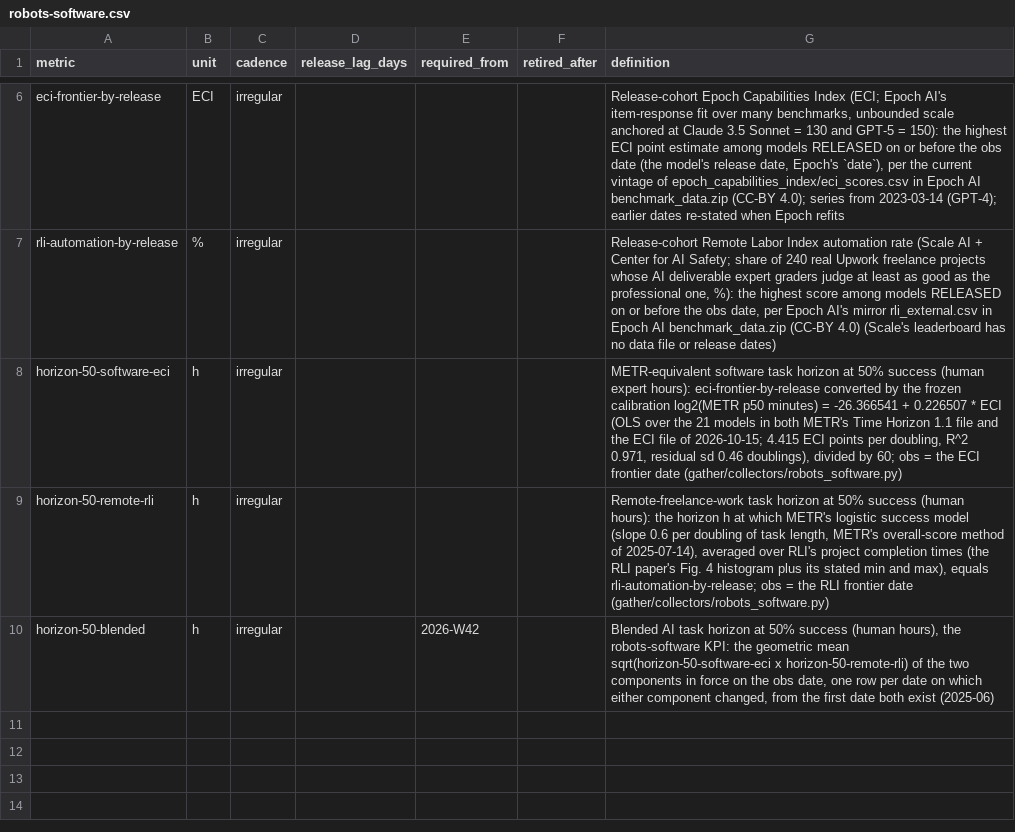
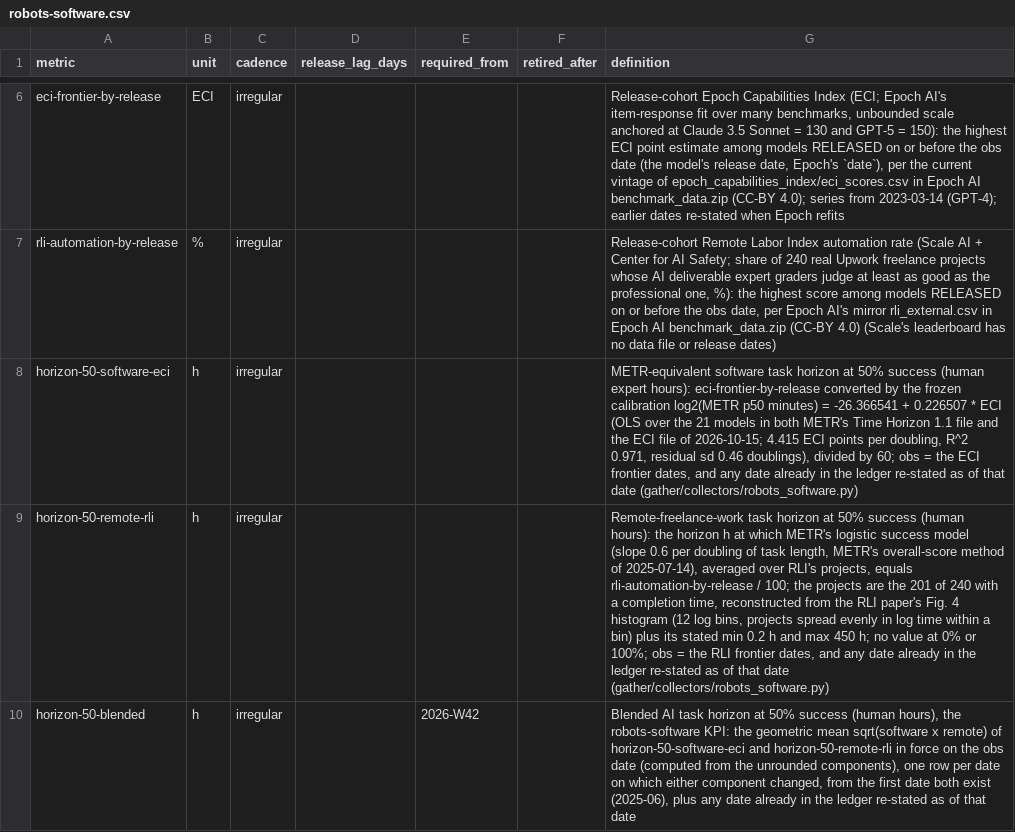
Before and after one commit to pasky/grand-endeavors-data, a CSV file: metrics/robots-software.csv, drawn as a sheet; only a part is shown, gaps mark what is left out; the diff names each change by its address in the sheet, - before the commit and + after, or states it on an @@ line.

Commit message:
robots-software horizons: definitions state the RLI /100, the 201 reconstructed projects, endpoints, unrounded blend and re-stated dates; task-horizon fit text: converted (not measured) anchors, blend 2.90 fit vs ~3.0 derived median, slope effect on the remote pace, 50/80 ratio (review)

```diff
--- a/metrics/robots-software.csv
+++ b/metrics/robots-software.csv
-G8 (definition): …ECI frontier date (gather/collectors/robots_software.py)
+G8 (definition): …ECI frontier dates, and any date already in the ledger re-stated as of that date (gather/collectors/robots_software.py)
-G9 (definition): …over RLI's project completion times (the RLI paper's Fig. 4 histogram plus its stated min and max), equals rli-automation-by-release; obs = the RLI frontier date (gather/collectors/robots_software.py)
+G9 (definition): …over RLI's projects, equals rli-automation-by-release / 100; the projects are the 201 of 240 with a completion time, reconstructed from the RLI paper's Fig. 4 histogram (12 log bins, projects spread evenly in log time within a bin) plus its stated min 0.2 h and max 450 h; no value at 0% or 100%; obs = the RLI frontier dates, and any date already in the ledger re-stated as of that date (gather/collectors/robots_software.py)
-G10 (definition): …geometric mean sqrt(horizon-50-software-eci x horizon-50-remote-rli) of the two components in force on the obs date, one row per date on which either component changed, from the first date both exist (2025-06)
+G10 (definition): …geometric mean sqrt(software x remote) of horizon-50-software-eci and horizon-50-remote-rli in force on the obs date (computed from the unrounded components), one row per date on which either component changed, from the first date both exist (2025-06), plus any date already in the ledger re-stated as of that date
```
Also changed, not shown: 1 other file.
